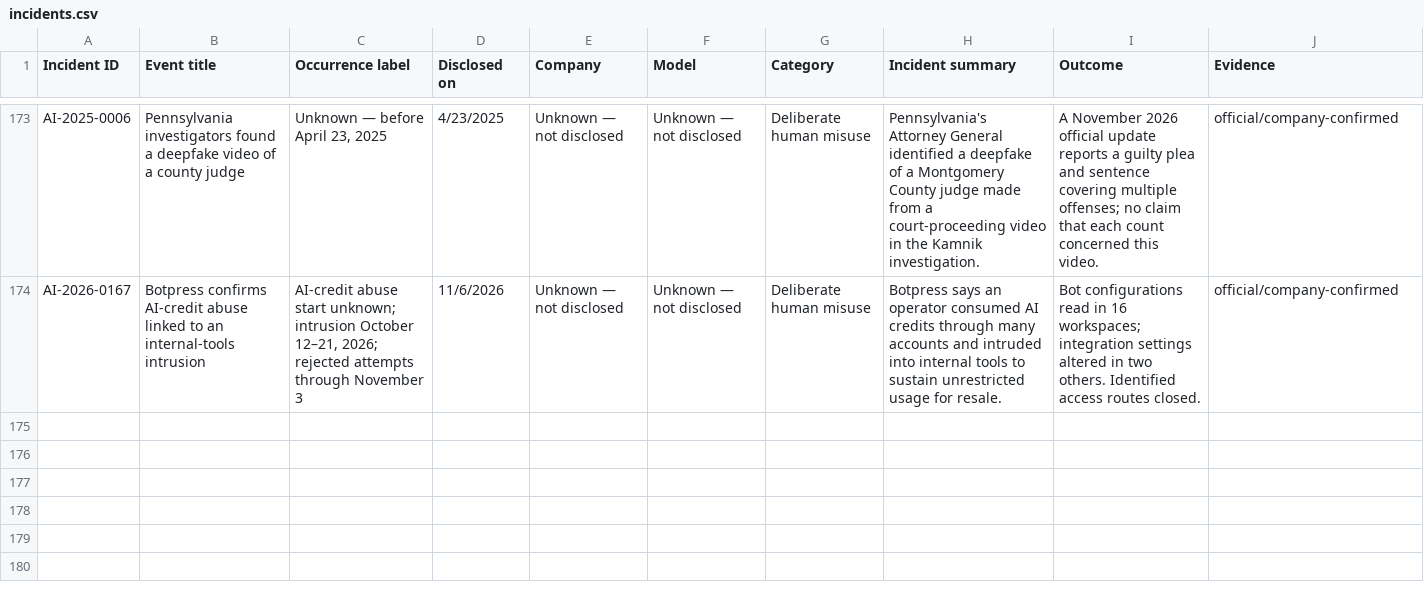
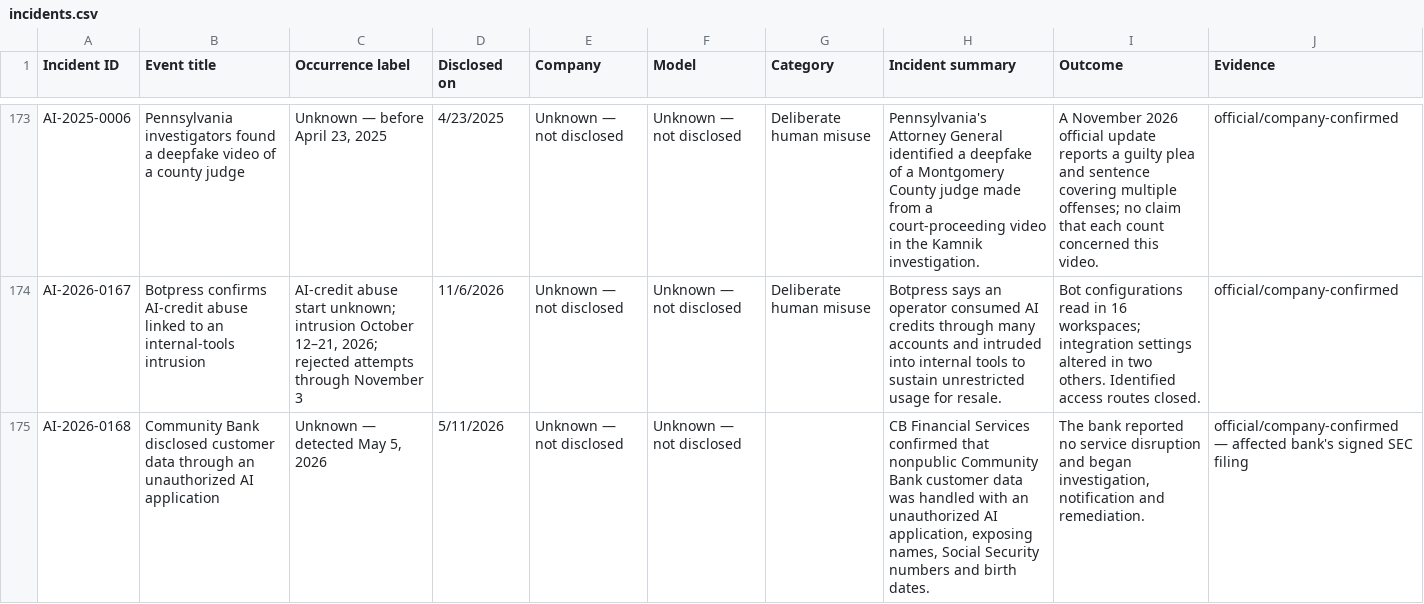
Before and after one commit to KUNALSINGH9373/rogue.ai, a CSV file: data/incidents.csv, drawn as a sheet; only a part is shown, gaps mark what is left out; the diff names each change by its address in the sheet, - before the commit and + after, or states it on an @@ line.

```diff
--- a/data/incidents.csv
+++ b/data/incidents.csv
+row 175: AI-2026-0168 | Community Bank disclosed customer data through an unauthorized AI application | Unknown — detected May 5, 2026 | 5/11/2026 | Unknown — not disclosed | Unknown — not disclosed |  | CB Financial Services confirmed that nonpublic Community Bank customer data was handled with an unauthorized AI application, exposing names, Social Security numbers and birth dates. | The bank reported no service disruption and began investigation, notification and remediation. | official/company-confirmed — affected bank's signed SEC filing
```
Also changed, not shown: data/sources.csv.
